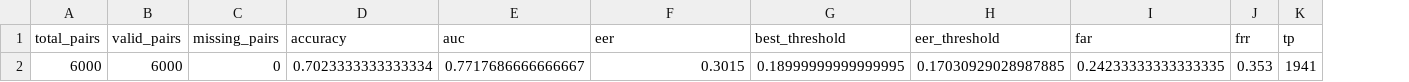
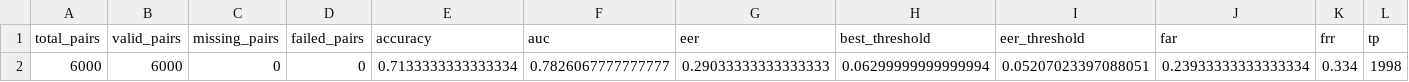
Before and after one commit to QDat18/-Group4-TriTueNhanTao, a CSV file: outputs/evaluation/calfw_eval.csv, drawn as a sheet; only a part is shown; removed rows and columns are numbered as before the commit, all else as after; rows hold the shown columns only; the diff names each change by its address in the sheet, - before the commit and + after, or states it on an @@ line.

```diff
--- a/outputs/evaluation/calfw_eval.csv
+++ b/outputs/evaluation/calfw_eval.csv
+column D (failed_pairs), empty
-row 2: 6000 | 6000 | 0 | 0.7023333333333334 | 0.7717686666666667 | 0.3015 | 0.18999999999999995 | 0.17030929028987885 | 0.24233333333333335 | 0.353 | 1941
+row 2: 6000 | 6000 | 0 | 0 | 0.7133333333333334 | 0.7826067777777777 | 0.29033333333333333 | 0.06299999999999994 | 0.05207023397088051 | 0.23933333333333334 | 0.334 | 1998
```
Also changed, not shown: outputs/evaluation/agedb30_eval.csv, outputs/evaluation/cplfw_eval.csv, 40 other files.
